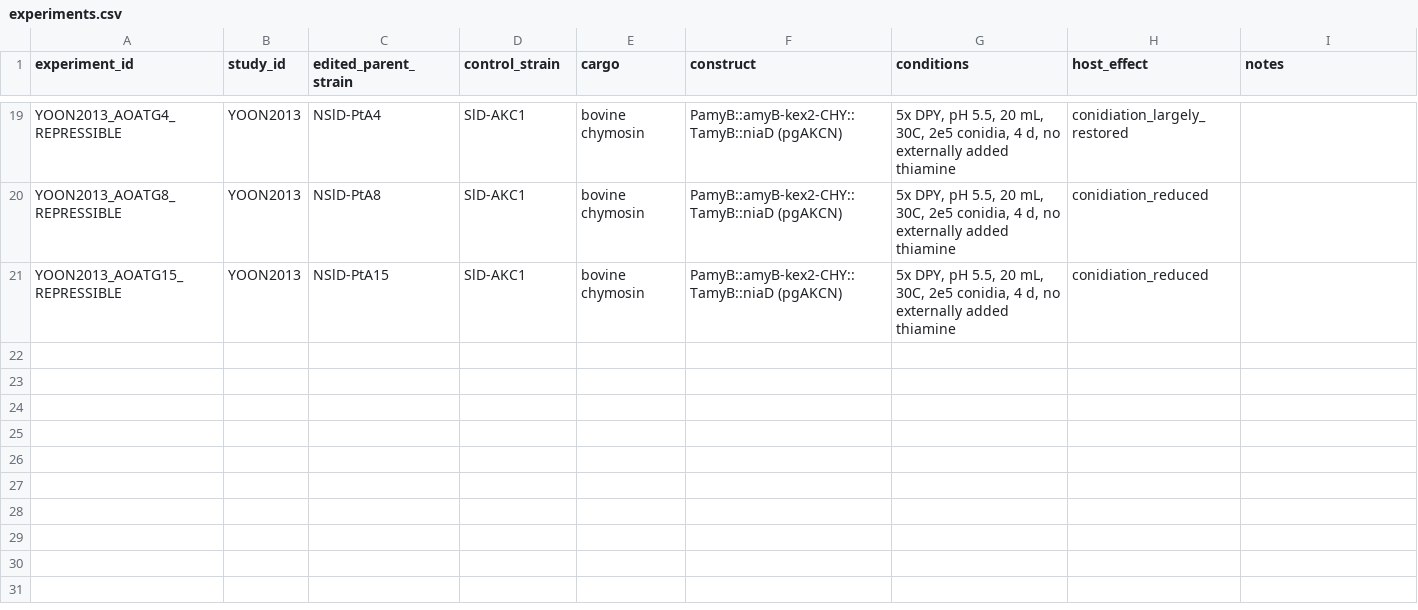
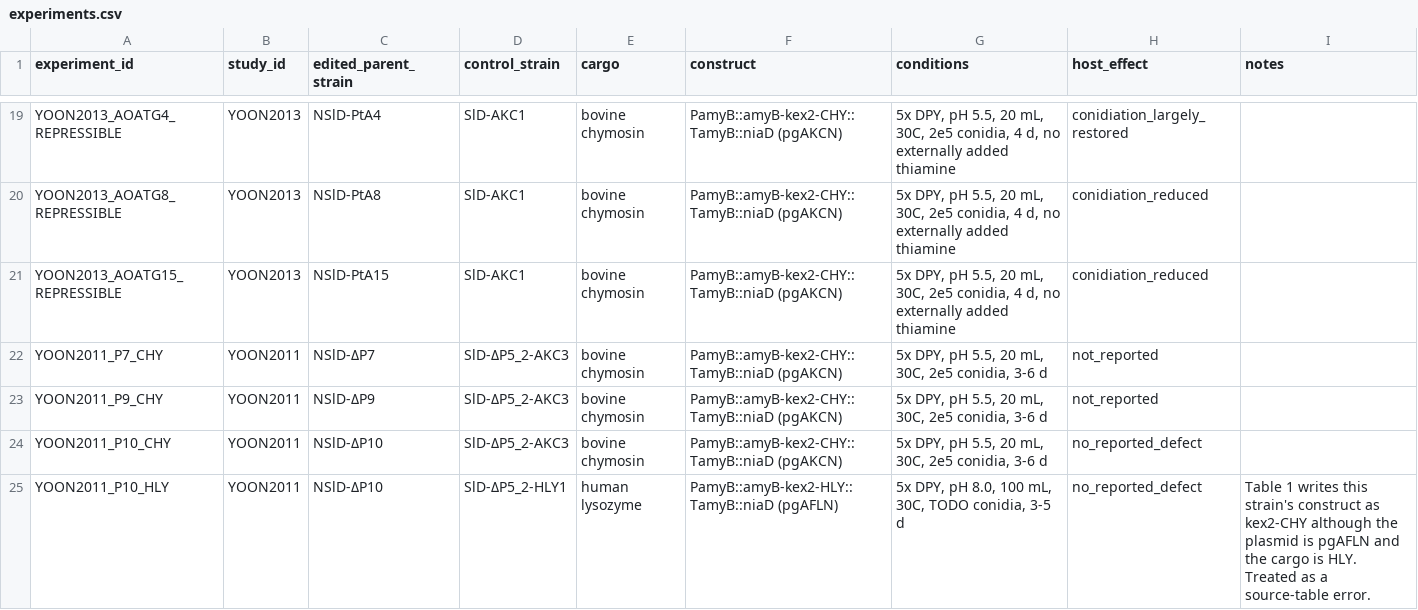
Before and after one commit to thedstrat/aoryzae-secretion-benchmark, a CSV file: data/experiments.csv, drawn as a sheet; only a part is shown, gaps mark what is left out; the diff names each change by its address in the sheet, - before the commit and + after, or states it on an @@ line.

```diff
--- a/data/experiments.csv
+++ b/data/experiments.csv
+row 22: YOON2011_P7_CHY | YOON2011 | NSlD-ΔP7 | SlD-ΔP5_2-AKC3 | bovine chymosin | PamyB::amyB-kex2-CHY::TamyB::niaD (pgAKCN) | 5x DPY, pH 5.5, 20 mL, 30C, 2e5 conidia, 3-6 d | not_reported
+row 23: YOON2011_P9_CHY | YOON2011 | NSlD-ΔP9 | SlD-ΔP5_2-AKC3 | bovine chymosin | PamyB::amyB-kex2-CHY::TamyB::niaD (pgAKCN) | 5x DPY, pH 5.5, 20 mL, 30C, 2e5 conidia, 3-6 d | not_reported
+row 24: YOON2011_P10_CHY | YOON2011 | NSlD-ΔP10 | SlD-ΔP5_2-AKC3 | bovine chymosin | PamyB::amyB-kex2-CHY::TamyB::niaD (pgAKCN) | 5x DPY, pH 5.5, 20 mL, 30C, 2e5 conidia, 3-6 d | no_reported_defect
+row 25: YOON2011_P10_HLY | YOON2011 | NSlD-ΔP10 | SlD-ΔP5_2-HLY1 | human lysozyme | PamyB::amyB-kex2-HLY::TamyB::niaD (pgAFLN) | 5x DPY, pH 8.0, 100 mL, 30C, TODO conidia, 3-5 d | no_reported_defect | Table 1 writes this strain's construct as kex2-CHY although the plasmid is pgAFLN and the cargo is HLY. Treated as a source-table error.
```
Also changed, not shown: data/experiment_genes.csv, data/outcomes.csv, 1 other file.
